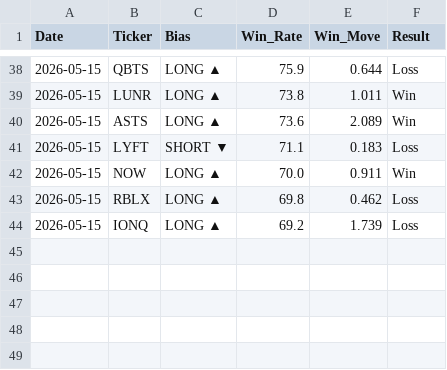
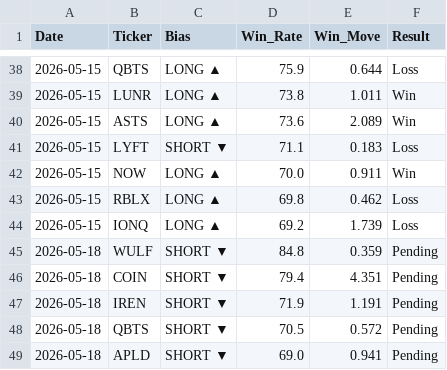
Before and after one commit to DSTAT-Trading/dstat-track-record, a CSV file: verified_track_record.csv, drawn as a sheet; only a part is shown, gaps mark what is left out; the diff names each change by its address in the sheet, - before the commit and + after, or states it on an @@ line.

Commit message:
DSTAT Update 2026-05-18

```diff
--- a/verified_track_record.csv
+++ b/verified_track_record.csv
+row 45: 2026-05-18 | WULF | SHORT ▼ | 84.8 | 0.359 | Pending
+row 46: 2026-05-18 | COIN | SHORT ▼ | 79.4 | 4.351 | Pending
+row 47: 2026-05-18 | IREN | SHORT ▼ | 71.9 | 1.191 | Pending
+row 48: 2026-05-18 | QBTS | SHORT ▼ | 70.5 | 0.572 | Pending
+row 49: 2026-05-18 | APLD | SHORT ▼ | 69.0 | 0.941 | Pending
```
